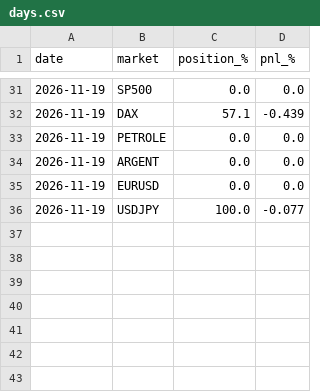
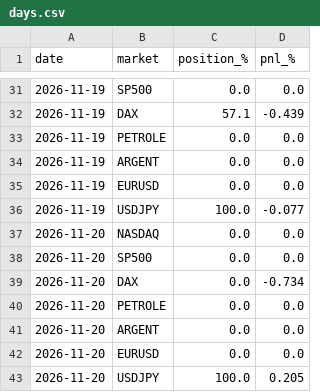
Before and after one commit to laitooma/New-Api, a CSV file: trading_bot/paper_universe/days.csv, drawn as a sheet; only a part is shown, gaps mark what is left out.

Commit message:
Paper 7 marches 2026-11-21

```diff
--- a/trading_bot/paper_universe/days.csv
+++ b/trading_bot/paper_universe/days.csv
@@ -36 +36,8 @@ date,market,position_%,pnl_%
 2026-11-19,USDJPY,100.0,-0.077
+2026-11-20,NASDAQ,0.0,0.0
+2026-11-20,SP500,0.0,0.0
+2026-11-20,DAX,0.0,-0.734
+2026-11-20,PETROLE,0.0,0.0
+2026-11-20,ARGENT,0.0,0.0
+2026-11-20,EURUSD,0.0,0.0
+2026-11-20,USDJPY,100.0,0.205
```
